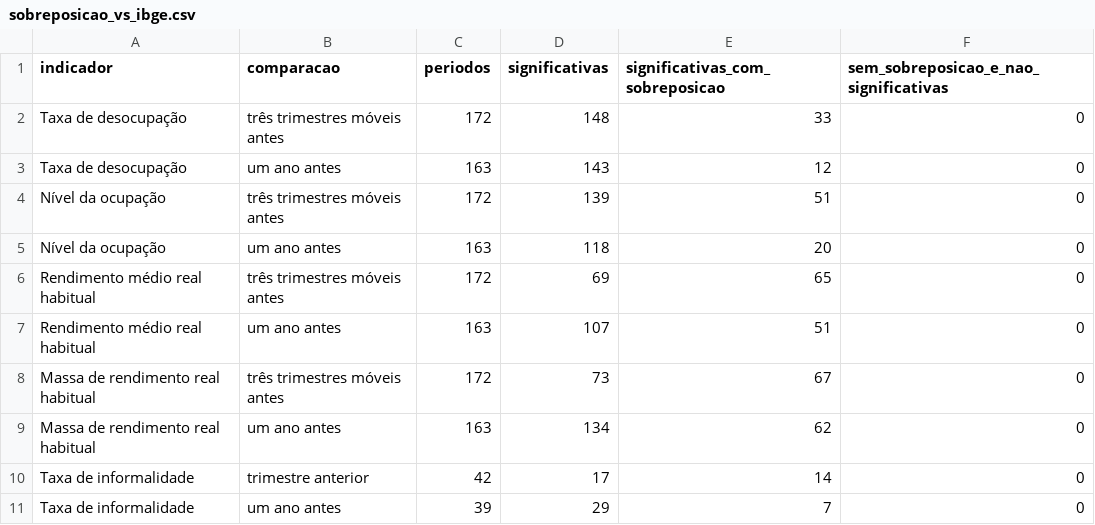
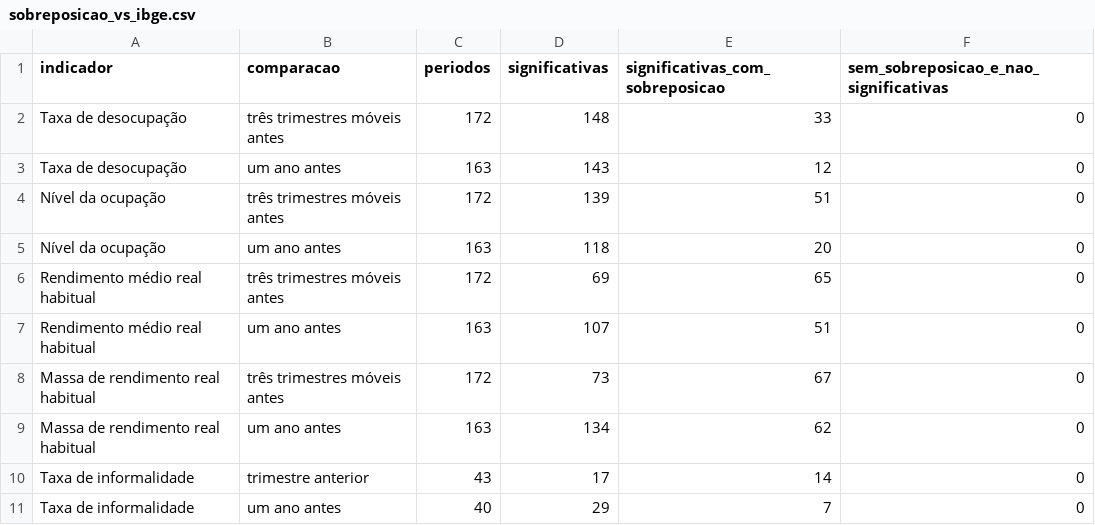
Before and after one commit to alexandrepsaldanha/monitor-mercado-trabalho, a CSV file: output/tabelas/sobreposicao_vs_ibge.csv, drawn as a sheet.

```diff
--- a/output/tabelas/sobreposicao_vs_ibge.csv
+++ b/output/tabelas/sobreposicao_vs_ibge.csv
@@ -9,3 +9,3 @@
 "Massa de rendimento real habitual","um ano antes",163,134,62,0
-"Taxa de informalidade","trimestre anterior",42,17,14,0
-"Taxa de informalidade","um ano antes",39,29,7,0
+"Taxa de informalidade","trimestre anterior",43,17,14,0
+"Taxa de informalidade","um ano antes",40,29,7,0
```
Also changed, not shown: data/indicadores.csv, output/tabelas/ultimos.csv, 2 other files.
